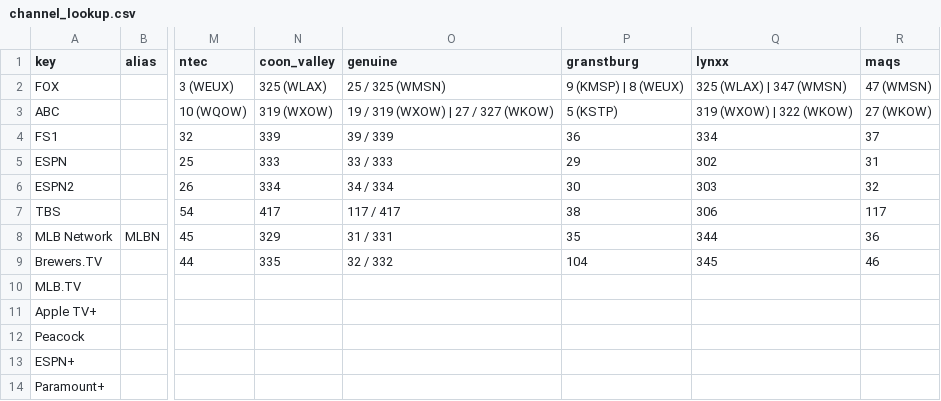
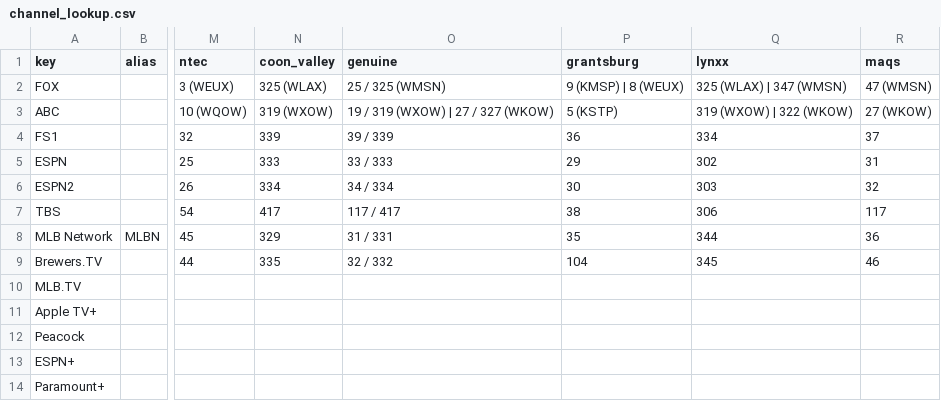
Before and after one commit to rptetzloff/AreTheBrewersOnTV, a CSV file: data/channel_lookup.csv, drawn as a sheet; only a part is shown, gaps mark what is left out; the diff names each change by its address in the sheet, - before the commit and + after, or states it on an @@ line.

Commit message:
Fix Typo in Grantsburg

```diff
--- a/data/channel_lookup.csv
+++ b/data/channel_lookup.csv
-P1: granstburg
+P1: grantsburg
```
